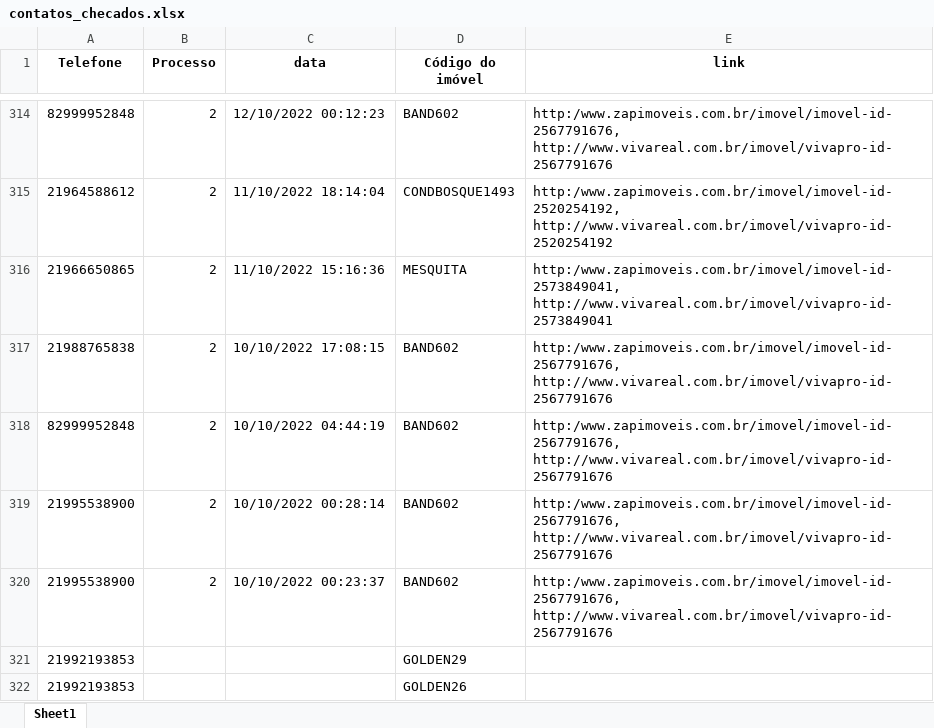
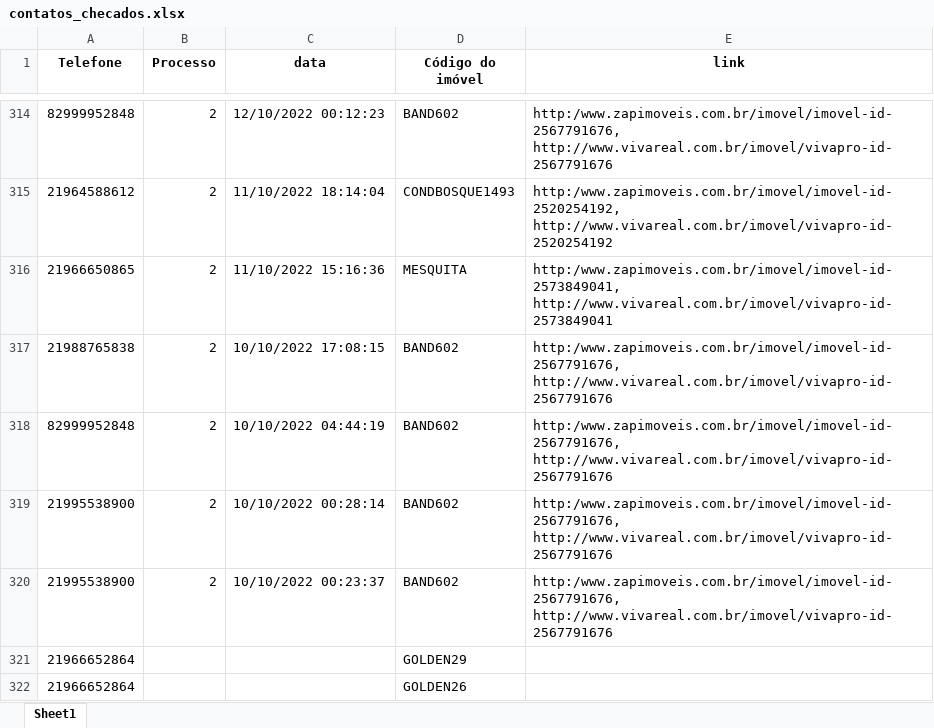
Before and after one commit to NeverDh/projetoesagua-main, an Excel workbook: contatos_checados.xlsx, sheet Sheet1, drawn as a sheet; only a part is shown, gaps mark what is left out; values as stored, in another font and other column widths than the file's, no borders; the diff names each change by its address in the sheet, - before the commit and + after, or states it on an @@ line.

```diff
--- a/contatos_checados.xlsx (sheet Sheet1)
+++ b/contatos_checados.xlsx (sheet Sheet1)
-A321:A322 (Telefone): 21992193853
+A321:A322 (Telefone): 21966652864
```
Also changed, not shown: contatos.xlsx, contatos_processo.xlsx, 4 other files.
